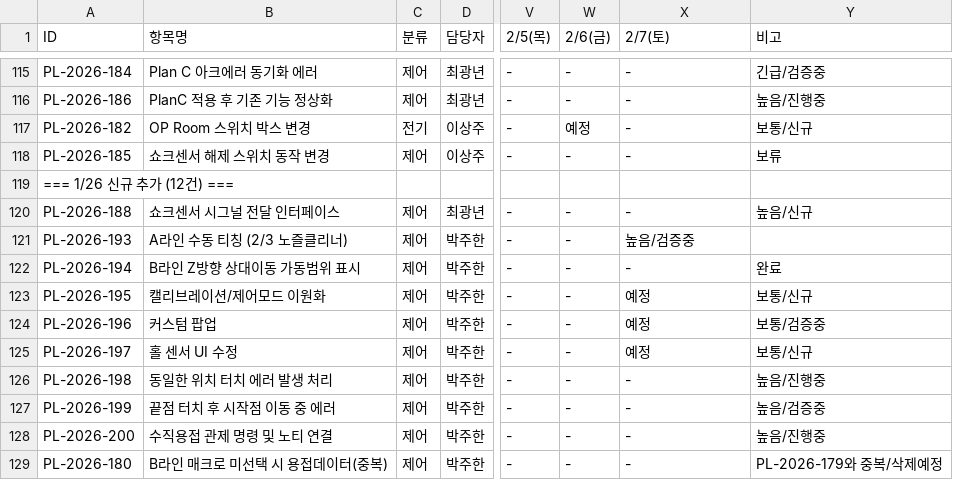
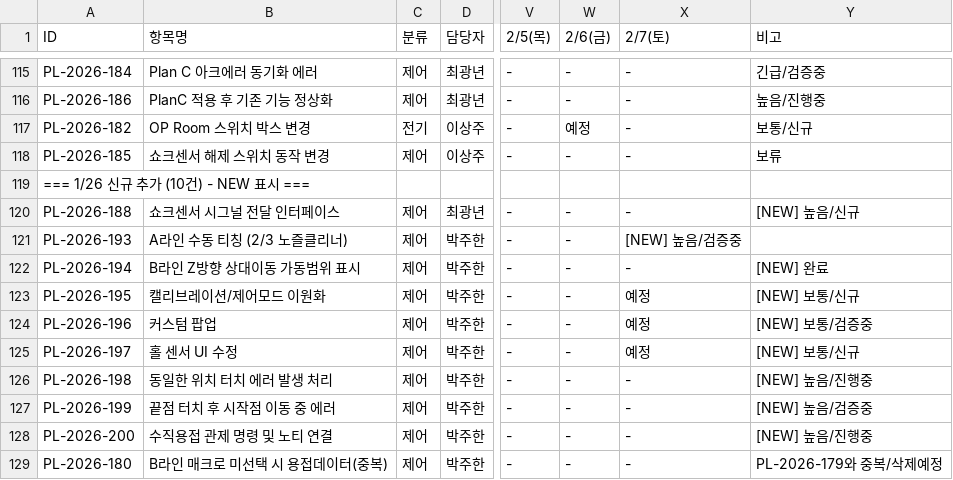
Before and after one commit to taeyangshim-stack/s25016, a CSV file: punchlist/3week-plan/S25016_3주완료계획_260126.csv, drawn as a sheet; only a part is shown, gaps mark what is left out; the diff names each change by its address in the sheet, - before the commit and + after, or states it on an @@ line.

```diff
--- a/punchlist/3week-plan/S25016_3주완료계획_260126.csv
+++ b/punchlist/3week-plan/S25016_3주완료계획_260126.csv
-A119 (ID): === 1/26 신규 추가 (12건) ===
+A119 (ID): === 1/26 신규 추가 (10건) - NEW 표시 ===
-Y120 (비고): 높음/신규
+Y120 (비고): [NEW] 높음/신규
-X121 (2/7(토)): 높음/검증중
+X121 (2/7(토)): [NEW] 높음/검증중
-Y122 (비고): 완료
+Y122 (비고): [NEW] 완료
-Y123 (비고): 보통/신규
+Y123 (비고): [NEW] 보통/신규
-Y124 (비고): 보통/검증중
+Y124 (비고): [NEW] 보통/검증중
-Y125 (비고): 보통/신규
+Y125 (비고): [NEW] 보통/신규
-Y126 (비고): 높음/진행중
+Y126 (비고): [NEW] 높음/진행중
-Y127 (비고): 높음/검증중
+Y127 (비고): [NEW] 높음/검증중
-Y128 (비고): 높음/진행중
+Y128 (비고): [NEW] 높음/진행중
```
Also changed, not shown: 1 other file.
